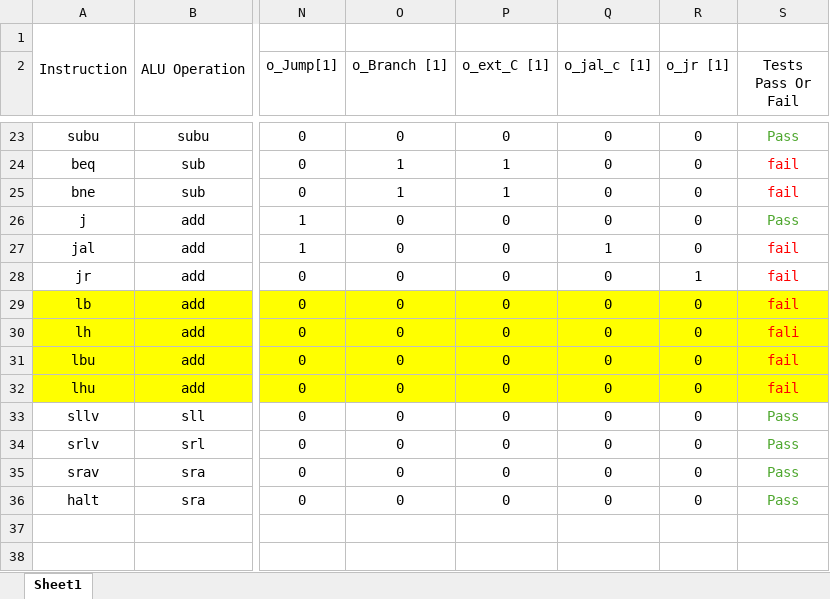
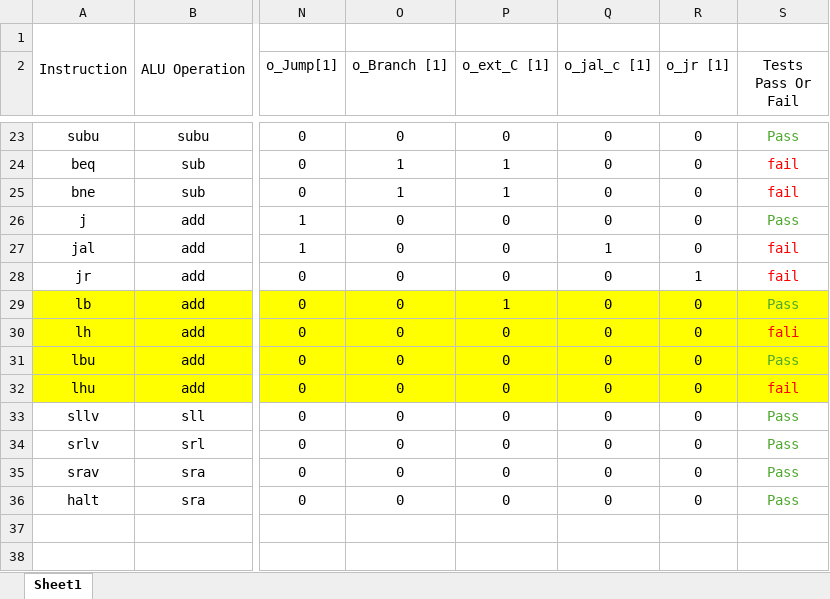
Before and after one commit to Anorris98/Mips-Processor, an Excel workbook: Project1/Proj1_control_signals.xlsx, sheet Sheet1, drawn as a sheet; only a part is shown, gaps mark what is left out; values as stored, in another font and other column widths than the file's, no borders; the diff names each change by its address in the sheet, - before the commit and + after, or states it on an @@ line.

```diff
--- a/Project1/Proj1_control_signals.xlsx (sheet Sheet1)
+++ b/Project1/Proj1_control_signals.xlsx (sheet Sheet1)
-P29 (o_ext_C [1]): 0
+P29 (o_ext_C [1]): 1
-S29 (Tests Pass Or Fail): fail
+S29 (Tests Pass Or Fail): Pass
-S29 text colour: #FF0000
+S29 text colour: #4EA72E
-S31 (Tests Pass Or Fail): fail
+S31 (Tests Pass Or Fail): Pass
-S31 text colour: #FF0000
+S31 text colour: #4EA72E
```
Also changed, not shown: 8 other files.
